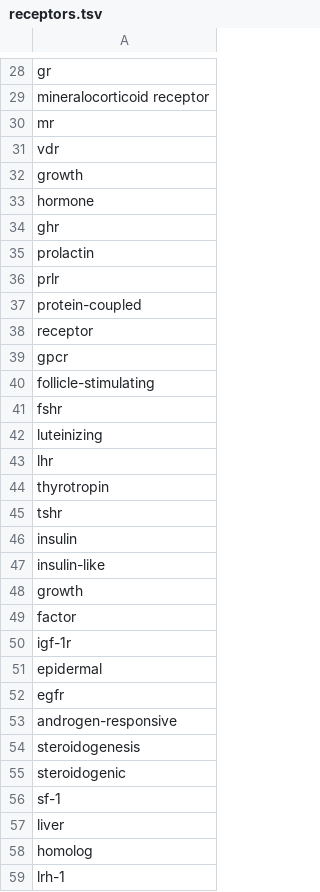
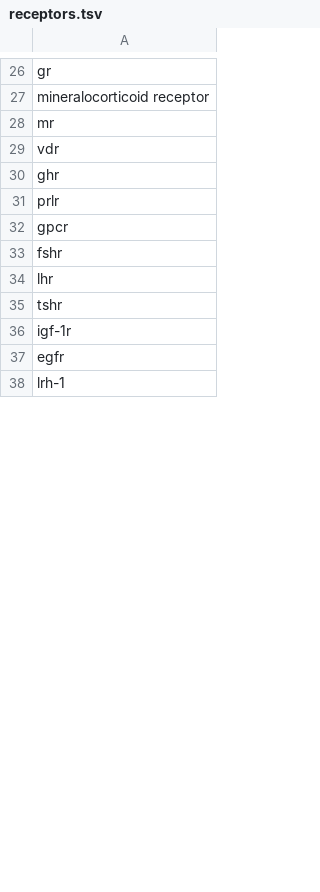
Before and after one commit to annalifousi/BioBuilders, a TSV file: receptors.tsv, drawn as a sheet; only a part is shown, gaps mark what is left out; removed rows and columns are numbered as before the commit, all else as after; the diff covers the shown part only; the diff names each change by its address in the sheet, - before the commit and + after, or states it on an @@ line.

Commit message:
finished with the entrez and the manual catalog and receptors

```diff
--- a/receptors.tsv
+++ b/receptors.tsv
-row 32: growth
-row 33: hormone
-row 35: prolactin
-row 37: protein-coupled
-row 38: receptor
-row 40: follicle-stimulating
-row 42: luteinizing
-row 44: thyrotropin
-row 46: insulin
-row 47: insulin-like
-row 48: growth
-row 49: factor
-row 51: epidermal
-row 53: androgen-responsive
-row 54: steroidogenesis
-row 55: steroidogenic
-row 56: sf-1
-row 57: liver
-row 58: homolog
```
Also changed, not shown: 16 added rows, 8 removed rows and 2 edited cells elsewhere in this file, 2 other files.
